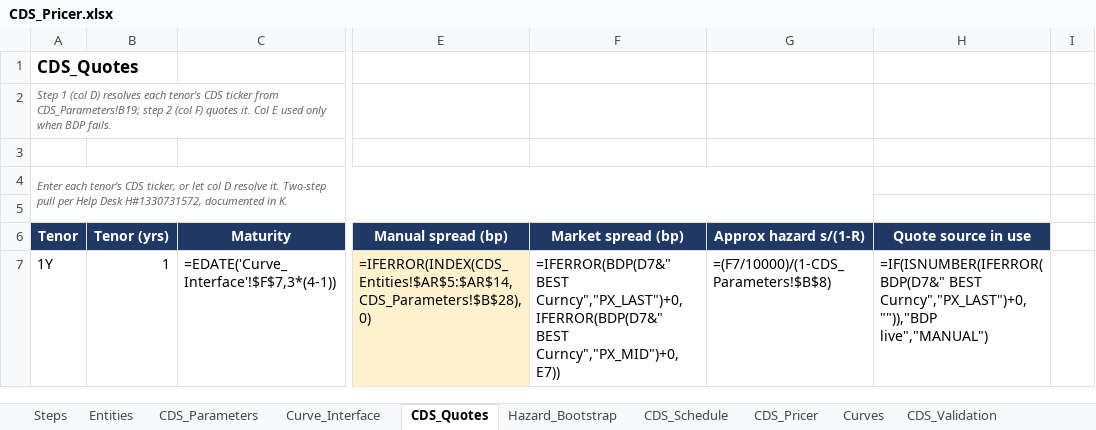
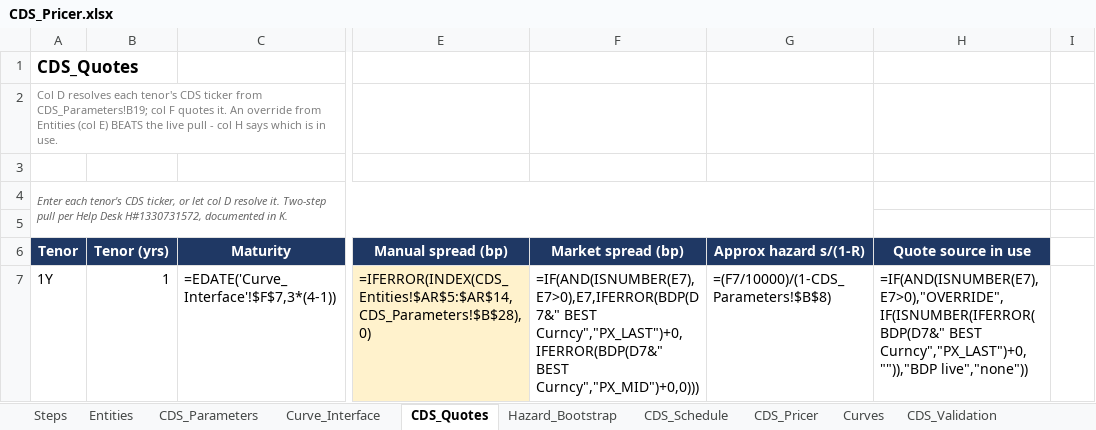
Before and after one commit to nl2992/usd-sofr-curve, an Excel workbook: bloomberg/CDS_Pricer.xlsx, sheet CDS_Quotes, drawn as a sheet; only a part is shown, gaps mark what is left out; values as stored, in another font and other column widths than the file's, no borders; formulas without a stored value are shown as written; the diff covers the shown part only; the diff names each change by its address in the sheet, - before the commit and + after, or states it on an @@ line.

```diff
--- a/bloomberg/CDS_Pricer.xlsx (sheet CDS_Quotes)
+++ b/bloomberg/CDS_Pricer.xlsx (sheet CDS_Quotes)
-A2 (Tenor): Step 1 (col D) resolves each tenor's CDS ticker from CDS_Parameters!B19; step 2 (col F) quotes it. Col E used only when BDP fails.
+A2 (Tenor): Col D resolves each tenor's CDS ticker from CDS_Parameters!B19; col F quotes it. An override from Entities (col E) BEATS the live pull - col H says which is in use.
@@ A2 italic: on → off, text colour: #666666 → #808080 @@
-F7 (Market spread (bp)): =IFERROR(BDP(D7&" BEST Curncy","PX_LAST")+0,IFERROR(BDP(D7&" BEST Curncy","PX_MID")+0,E7))
+F7 (Market spread (bp)): =IF(AND(ISNUMBER(E7),E7>0),E7,IFERROR(BDP(D7&" BEST Curncy","PX_LAST")+0,IFERROR(BDP(D7&" BEST Curncy","PX_MID")+0,0)))
-H7 (Quote source in use): =IF(ISNUMBER(IFERROR(BDP(D7&" BEST Curncy","PX_LAST")+0,"")),"BDP live","MANUAL")
+H7 (Quote source in use): =IF(AND(ISNUMBER(E7),E7>0),"OVERRIDE",IF(ISNUMBER(IFERROR(BDP(D7&" BEST Curncy","PX_LAST")+0,"")),"BDP live","none"))
```
Also changed, not shown: 10 edited cells elsewhere in this sheet, bloomberg/CDS_PricerSheet_v7.xlsx.
